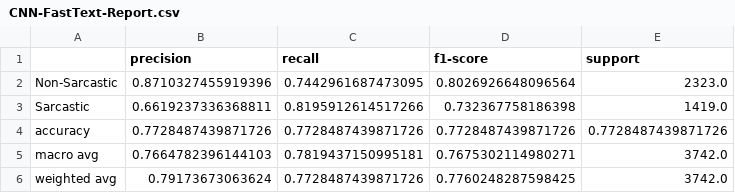
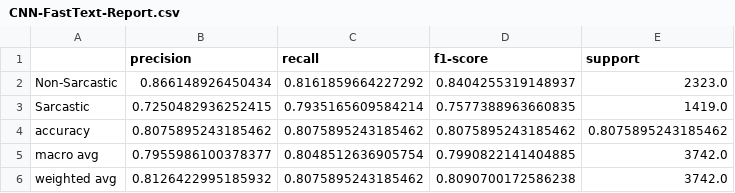
Before and after one commit to Lynchrocket/Sarcasm-Detection_HoNLP, a CSV file: visualization/full_dataset/CNN-FastText-Report.csv, drawn as a sheet.

```diff
--- a/visualization/full_dataset/CNN-FastText-Report.csv
+++ b/visualization/full_dataset/CNN-FastText-Report.csv
@@ -1,6 +1,6 @@
 ,precision,recall,f1-score,support
-Non-Sarcastic,0.8710327455919396,0.7442961687473095,0.8026926648096564,2323.0
-Sarcastic,0.6619237336368811,0.8195912614517266,0.732367758186398,1419.0
-accuracy,0.7728487439871726,0.7728487439871726,0.7728487439871726,0.7728487439871726
-macro avg,0.7664782396144103,0.7819437150995181,0.7675302114980271,3742.0
-weighted avg,0.79173673063624,0.7728487439871726,0.7760248287598425,3742.0
+Non-Sarcastic,0.866148926450434,0.8161859664227292,0.8404255319148937,2323.0
+Sarcastic,0.7250482936252415,0.7935165609584214,0.7577388963660835,1419.0
+accuracy,0.8075895243185462,0.8075895243185462,0.8075895243185462,0.8075895243185462
+macro avg,0.7955986100378377,0.8048512636905754,0.7990822141404885,3742.0
+weighted avg,0.8126422995185932,0.8075895243185462,0.8090700172586238,3742.0
```
Also changed, not shown: visualization/full_dataset/CNN-SkipGram-Report.csv, 27 other files.
